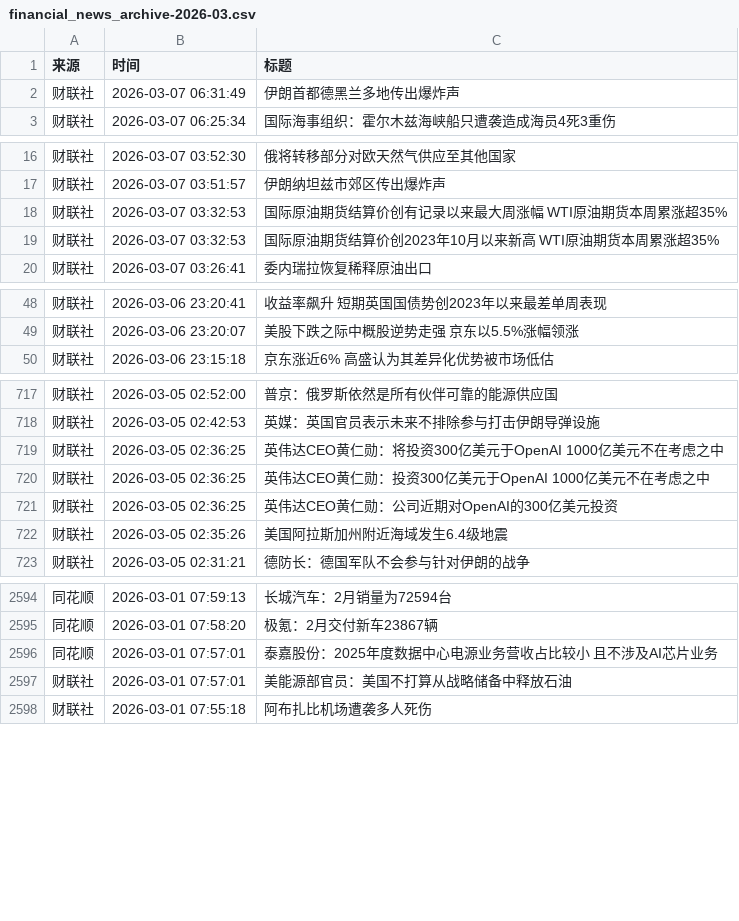
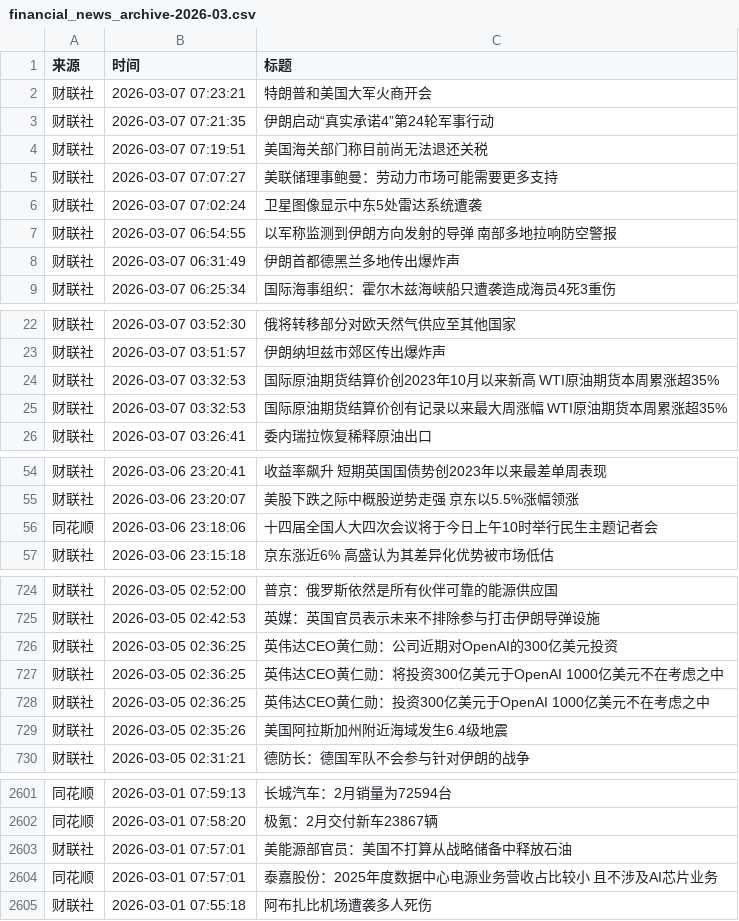
Before and after one commit to YutaoH/huiboyanbao, a CSV file: 财经新闻数据/financial_news_archive-2026-03.csv, drawn as a sheet; only a part is shown, gaps mark what is left out.

```diff
--- a/财经新闻数据/financial_news_archive-2026-03.csv
+++ b/财经新闻数据/financial_news_archive-2026-03.csv
@@ -1,2 +1,8 @@
 来源,时间,标题
+财联社,2026-03-07 07:23:21,特朗普和美国大军火商开会
+财联社,2026-03-07 07:21:35,伊朗启动“真实承诺4”第24轮军事行动
+财联社,2026-03-07 07:19:51,美国海关部门称目前尚无法退还关税
+财联社,2026-03-07 07:07:27,美联储理事鲍曼：劳动力市场可能需要更多支持
+财联社,2026-03-07 07:02:24,卫星图像显示中东5处雷达系统遭袭
+财联社,2026-03-07 06:54:55,以军称监测到伊朗方向发射的导弹 南部多地拉响防空警报
 财联社,2026-03-07 06:31:49,伊朗首都德黑兰多地传出爆炸声
@@ -17,4 +23,4 @@
 财联社,2026-03-07 03:51:57,伊朗纳坦兹市郊区传出爆炸声
-财联社,2026-03-07 03:32:53,国际原油期货结算价创有记录以来最大周涨幅 WTI原油期货本周累涨超35%
 财联社,2026-03-07 03:32:53,国际原油期货结算价创2023年10月以来新高 WTI原油期货本周累涨超35%
+财联社,2026-03-07 03:32:53,国际原油期货结算价创有记录以来最大周涨幅 WTI原油期货本周累涨超35%
 财联社,2026-03-07 03:26:41,委内瑞拉恢复稀释原油出口
@@ -49,2 +55,3 @@
 财联社,2026-03-06 23:20:07,美股下跌之际中概股逆势走强 京东以5.5%涨幅领涨
+同花顺,2026-03-06 23:18:06,十四届全国人大四次会议将于今日上午10时举行民生主题记者会
 财联社,2026-03-06 23:15:18,京东涨近6% 高盛认为其差异化优势被市场低估
@@ -718,5 +725,5 @@
 财联社,2026-03-05 02:42:53,英媒：英国官员表示未来不排除参与打击伊朗导弹设施
+财联社,2026-03-05 02:36:25,英伟达CEO黄仁勋：公司近期对OpenAI的300亿美元投资
 财联社,2026-03-05 02:36:25,英伟达CEO黄仁勋：将投资300亿美元于OpenAI 1000亿美元不在考虑之中
 财联社,2026-03-05 02:36:25,英伟达CEO黄仁勋：投资300亿美元于OpenAI 1000亿美元不在考虑之中
-财联社,2026-03-05 02:36:25,英伟达CEO黄仁勋：公司近期对OpenAI的300亿美元投资
 财联社,2026-03-05 02:35:26,美国阿拉斯加州附近海域发生6.4级地震
@@ -2595,4 +2602,4 @@
 同花顺,2026-03-01 07:58:20,极氪：2月交付新车23867辆
-同花顺,2026-03-01 07:57:01,泰嘉股份：2025年度数据中心电源业务营收占比较小 且不涉及AI芯片业务
 财联社,2026-03-01 07:57:01,美能源部官员：美国不打算从战略储备中释放石油
+同花顺,2026-03-01 07:57:01,泰嘉股份：2025年度数据中心电源业务营收占比较小 且不涉及AI芯片业务
 财联社,2026-03-01 07:55:18,阿布扎比机场遭袭多人死伤
```
Also changed, not shown: 5 other files.
